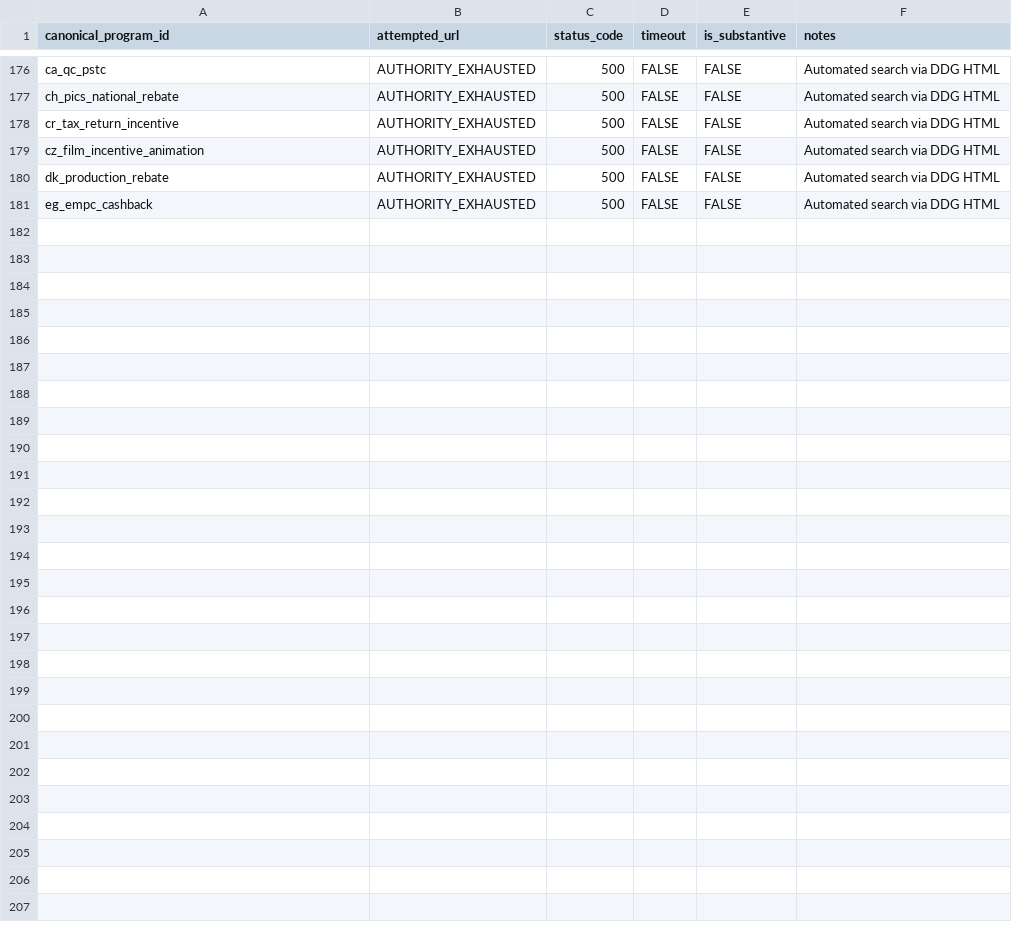
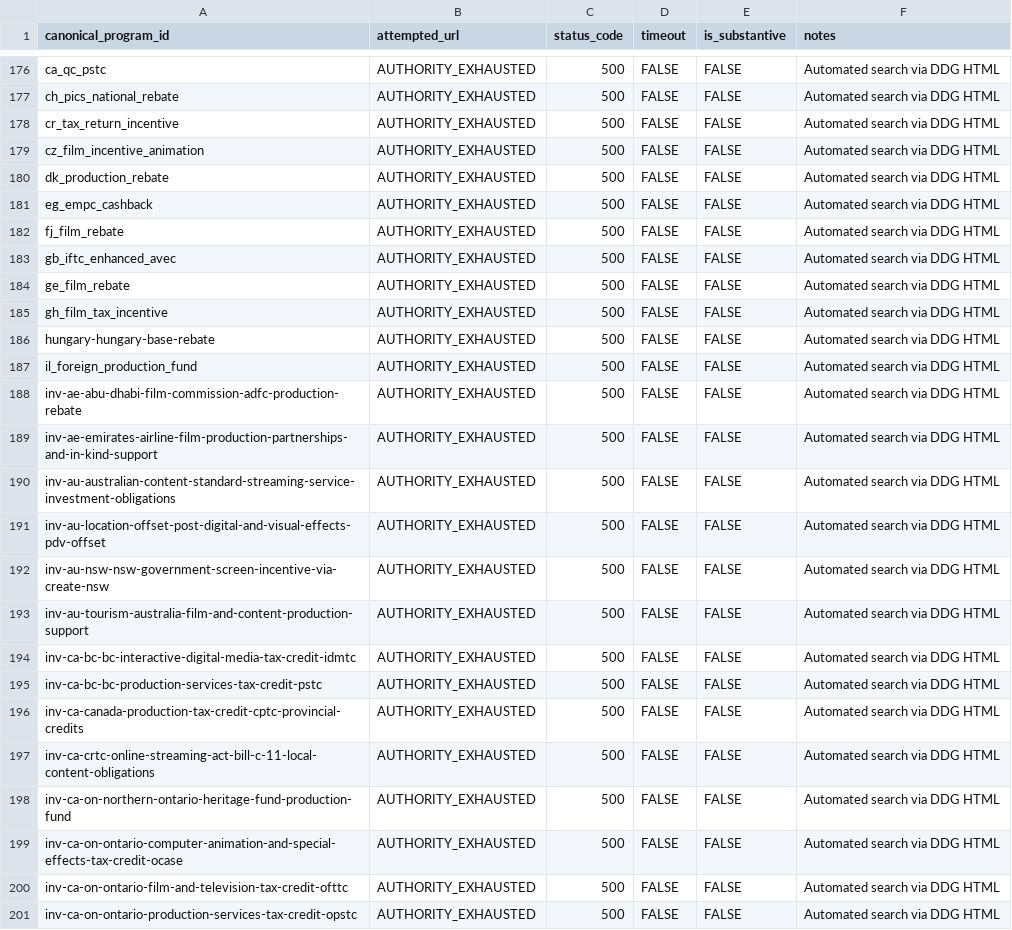
Before and after one commit to surajgohill-oss/Frametax, a CSV file: docs/validation/AG_285_PROGRAM_SOURCE_EVIDENCE.csv, drawn as a sheet; only a part is shown, gaps mark what is left out.

```diff
--- a/docs/validation/AG_285_PROGRAM_SOURCE_EVIDENCE.csv
+++ b/docs/validation/AG_285_PROGRAM_SOURCE_EVIDENCE.csv
@@ -181 +181,21 @@ dk_production_rebate,AUTHORITY_EXHAUSTED,500,FALSE,FALSE,Automated search via DD
 eg_empc_cashback,AUTHORITY_EXHAUSTED,500,FALSE,FALSE,Automated search via DDG HTML
+fj_film_rebate,AUTHORITY_EXHAUSTED,500,FALSE,FALSE,Automated search via DDG HTML
+gb_iftc_enhanced_avec,AUTHORITY_EXHAUSTED,500,FALSE,FALSE,Automated search via DDG HTML
+ge_film_rebate,AUTHORITY_EXHAUSTED,500,FALSE,FALSE,Automated search via DDG HTML
+gh_film_tax_incentive,AUTHORITY_EXHAUSTED,500,FALSE,FALSE,Automated search via DDG HTML
+hungary-hungary-base-rebate,AUTHORITY_EXHAUSTED,500,FALSE,FALSE,Automated search via DDG HTML
+il_foreign_production_fund,AUTHORITY_EXHAUSTED,500,FALSE,FALSE,Automated search via DDG HTML
+inv-ae-abu-dhabi-film-commission-adfc-production-rebate,AUTHORITY_EXHAUSTED,500,FALSE,FALSE,Automated search via DDG HTML
+inv-ae-emirates-airline-film-production-partnerships-and-in-kind-support,AUTHORITY_EXHAUSTED,500,FALSE,FALSE,Automated search via DDG HTML
+inv-au-australian-content-standard-streaming-service-investment-obligations,AUTHORITY_EXHAUSTED,500,FALSE,FALSE,Automated search via DDG HTML
+inv-au-location-offset-post-digital-and-visual-effects-pdv-offset,AUTHORITY_EXHAUSTED,500,FALSE,FALSE,Automated search via DDG HTML
+inv-au-nsw-nsw-government-screen-incentive-via-create-nsw,AUTHORITY_EXHAUSTED,500,FALSE,FALSE,Automated search via DDG HTML
+inv-au-tourism-australia-film-and-content-production-support,AUTHORITY_EXHAUSTED,500,FALSE,FALSE,Automated search via DDG HTML
+inv-ca-bc-bc-interactive-digital-media-tax-credit-idmtc,AUTHORITY_EXHAUSTED,500,FALSE,FALSE,Automated search via DDG HTML
+inv-ca-bc-bc-production-services-tax-credit-pstc,AUTHORITY_EXHAUSTED,500,FALSE,FALSE,Automated search via DDG HTML
+inv-ca-canada-production-tax-credit-cptc-provincial-credits,AUTHORITY_EXHAUSTED,500,FALSE,FALSE,Automated search via DDG HTML
+inv-ca-crtc-online-streaming-act-bill-c-11-local-content-obligations,AUTHORITY_EXHAUSTED,500,FALSE,FALSE,Automated search via DDG HTML
+inv-ca-on-northern-ontario-heritage-fund-production-fund,AUTHORITY_EXHAUSTED,500,FALSE,FALSE,Automated search via DDG HTML
+inv-ca-on-ontario-computer-animation-and-special-effects-tax-credit-ocase,AUTHORITY_EXHAUSTED,500,FALSE,FALSE,Automated search via DDG HTML
+inv-ca-on-ontario-film-and-television-tax-credit-ofttc,AUTHORITY_EXHAUSTED,500,FALSE,FALSE,Automated search via DDG HTML
+inv-ca-on-ontario-production-services-tax-credit-opstc,AUTHORITY_EXHAUSTED,500,FALSE,FALSE,Automated search via DDG HTML
```
Also changed, not shown: docs/validation/AG_285_PROGRAM_EXPECTED_ECONOMICS.csv, docs/validation/AG_285_PROGRAM_OPTIMIZER_COMPARISON.csv, 3 other files.
